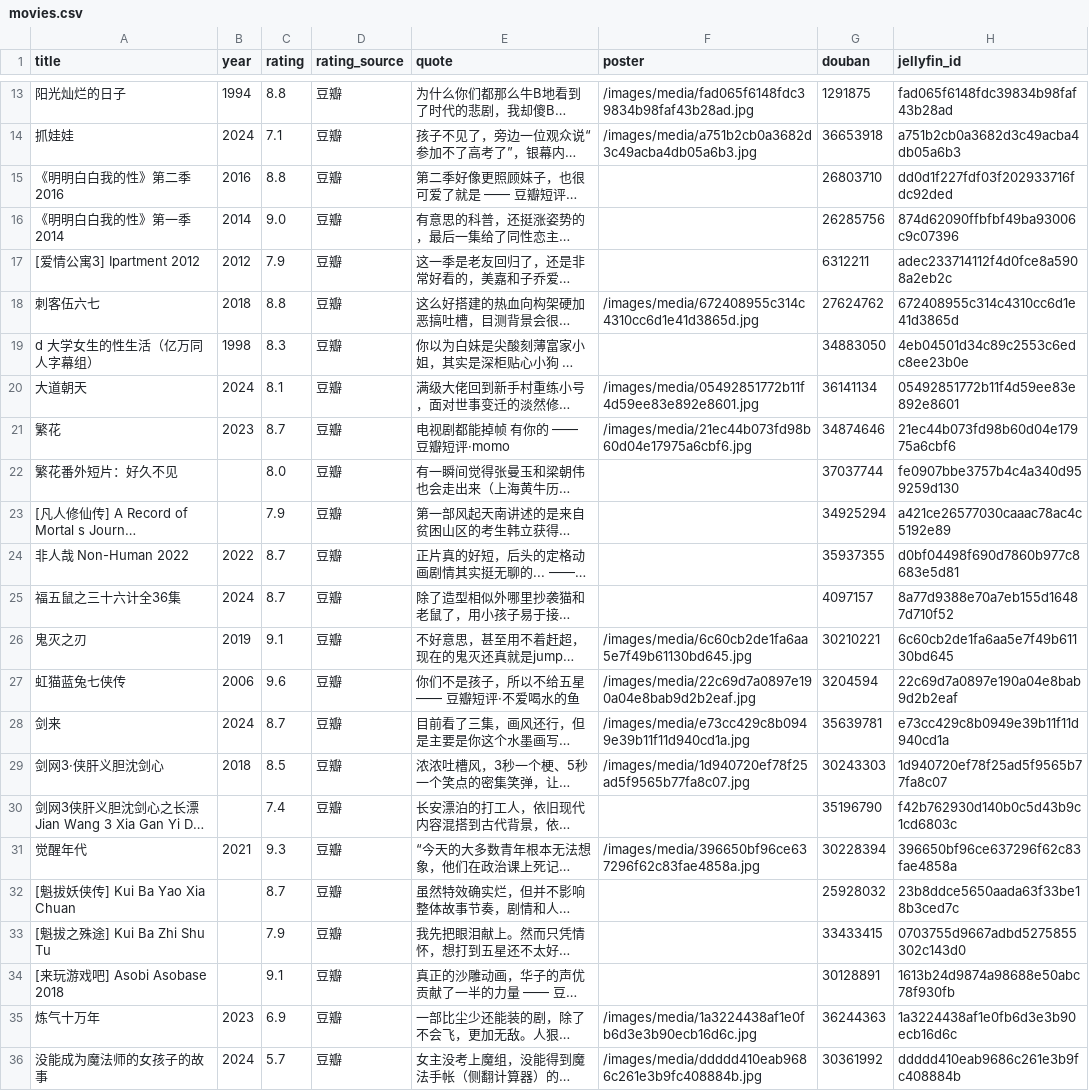
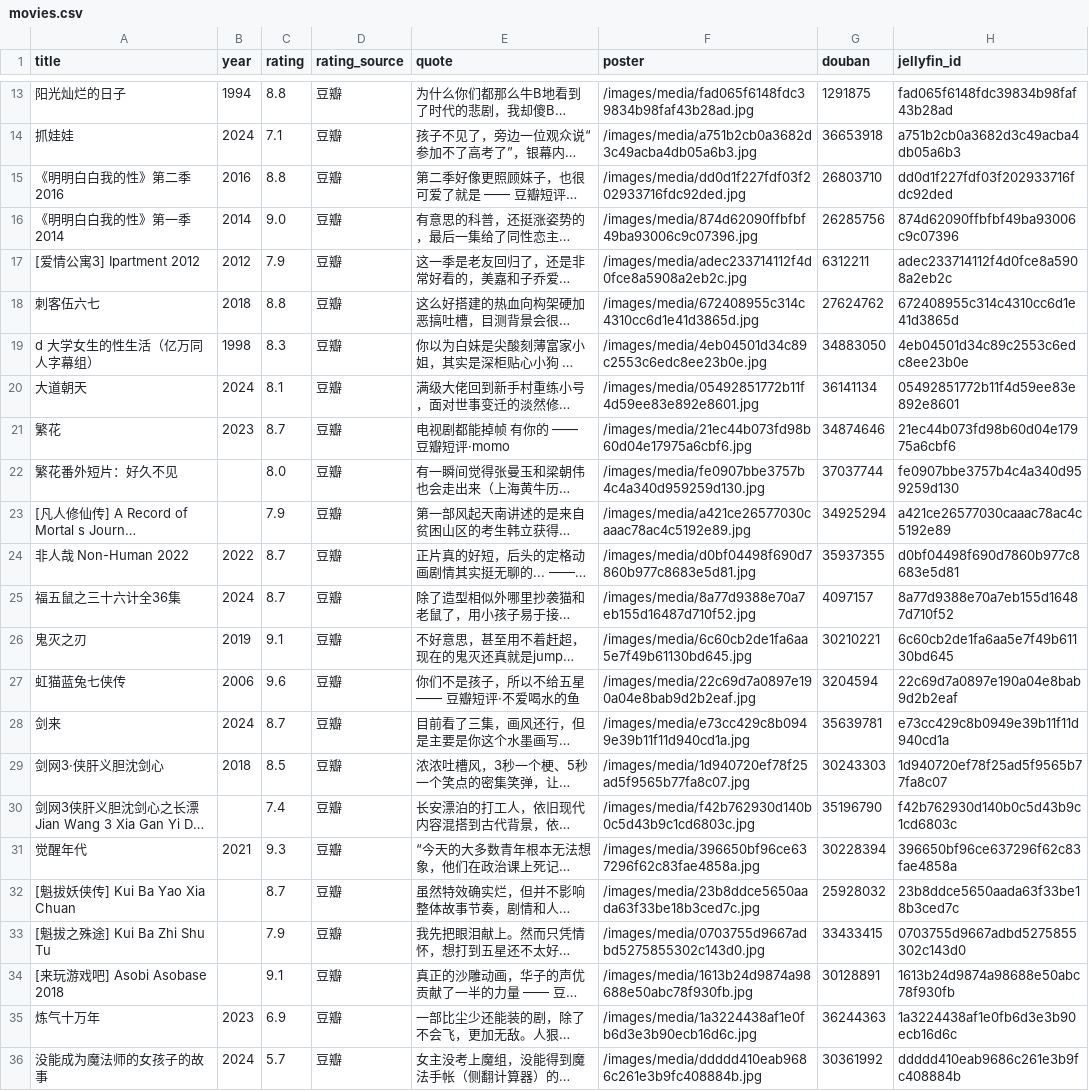
Before and after one commit to YS-yiqu/YS-yiqu.github.io, a CSV file: assets/movies.csv, drawn as a sheet; only a part is shown, gaps mark what is left out; long unchanged cells end in …; the diff covers the shown part only; the diff names each change by its address in the sheet, - before the commit and + after, or states it on an @@ line.

```diff
--- a/assets/movies.csv
+++ b/assets/movies.csv
-F15 (poster): (empty)
+F15 (poster): /images/media/dd0d1f227fdf03f202933716fdc92ded.jpg
-F16 (poster): (empty)
+F16 (poster): /images/media/874d62090ffbfbf49ba93006c9c07396.jpg
-F17 (poster): (empty)
+F17 (poster): /images/media/adec233714112f4d0fce8a5908a2eb2c.jpg
-F19 (poster): (empty)
+F19 (poster): /images/media/4eb04501d34c89c2553c6edc8ee23b0e.jpg
-F22 (poster): (empty)
+F22 (poster): /images/media/fe0907bbe3757b4c4a340d959259d130.jpg
-F23 (poster): (empty)
+F23 (poster): /images/media/a421ce26577030caaac78ac4c5192e89.jpg
-F24 (poster): (empty)
+F24 (poster): /images/media/d0bf04498f690d7860b977c8683e5d81.jpg
-F25 (poster): (empty)
+F25 (poster): /images/media/8a77d9388e70a7eb155d16487d710f52.jpg
-F30 (poster): (empty)
+F30 (poster): /images/media/f42b762930d140b0c5d43b9c1cd6803c.jpg
-F32 (poster): (empty)
+F32 (poster): /images/media/23b8ddce5650aada63f33be18b3ced7c.jpg
-F33 (poster): (empty)
+F33 (poster): /images/media/0703755d9667adbd5275855302c143d0.jpg
-F34 (poster): (empty)
+F34 (poster): /images/media/1613b24d9874a98688e50abc78f930fb.jpg
```
Also changed, not shown: 10 edited cells elsewhere in this file, 22 other files.
